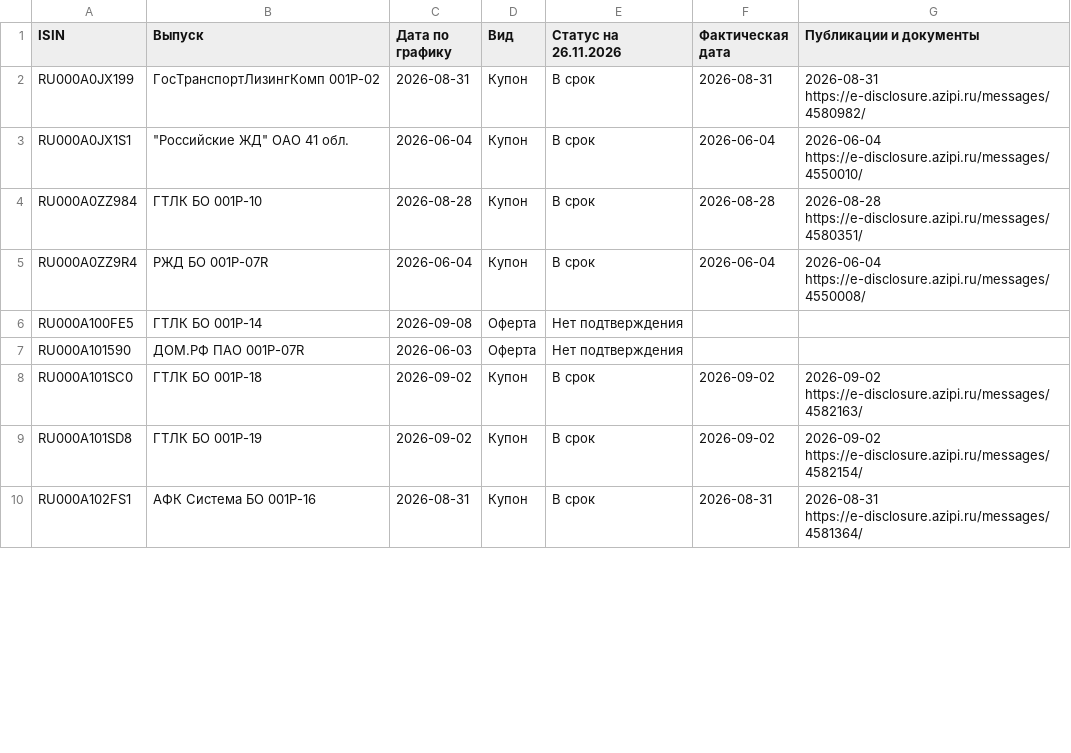
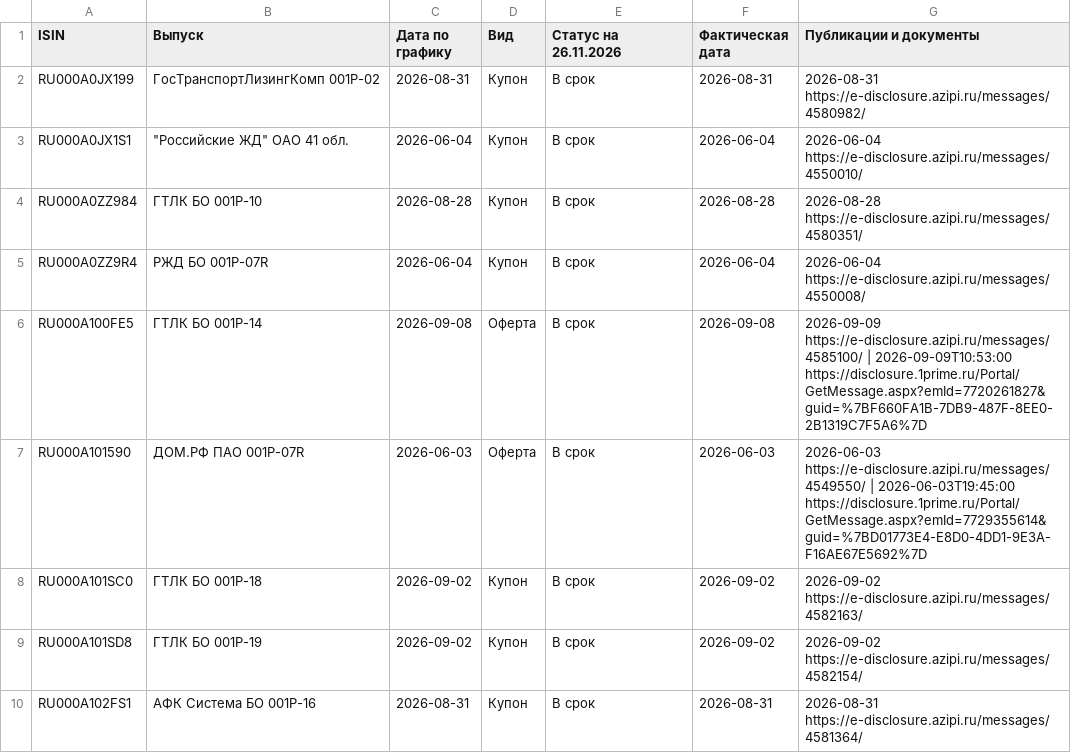
Before and after one commit to elizvolik123-collab/default-radar-web, a CSV file: research/payment_review_2026-11-26.csv, drawn as a sheet; only a part is shown; the diff covers the shown part only.

```diff
--- a/research/payment_review_2026-11-26.csv
+++ b/research/payment_review_2026-11-26.csv
@@ -5,4 +5,4 @@ RU000A0ZZ984;ГТЛК БО 001P-10;2026-08-28;Купон;В срок;2026-08-28;
 RU000A0ZZ9R4;РЖД БО 001Р-07R;2026-06-04;Купон;В срок;2026-06-04;2026-06-04 https://e-disclosure.azipi.ru/messages/4550008/
-RU000A100FE5;ГТЛК БО 001P-14;2026-09-08;Оферта;Нет подтверждения;;
-RU000A101590;ДОМ.РФ ПАО 001Р-07R;2026-06-03;Оферта;Нет подтверждения;;
+RU000A100FE5;ГТЛК БО 001P-14;2026-09-08;Оферта;В срок;2026-09-08;2026-09-09 https://e-disclosure.azipi.ru/messages/4585100/ | 2026-09-09T10:53:00 https://disclosure.1prime.ru/Portal/GetMessage.aspx?emId=7720261827&guid=%7BF660FA1B-7DB9-487F-8EE0-2B1319C7F5A6%7D
+RU000A101590;ДОМ.РФ ПАО 001Р-07R;2026-06-03;Оферта;В срок;2026-06-03;2026-06-03 https://e-disclosure.azipi.ru/messages/4549550/ | 2026-06-03T19:45:00 https://disclosure.1prime.ru/Portal/GetMessage.aspx?emId=7729355614&guid=%7BD01773E4-E8D0-4DD1-9E3A-F16AE67E5692%7D
 RU000A101SC0;ГТЛК БО 001P-18;2026-09-02;Купон;В срок;2026-09-02;2026-09-02 https://e-disclosure.azipi.ru/messages/4582163/
```
Also changed, not shown: 21 edited cells elsewhere in this file, 1 other file.
